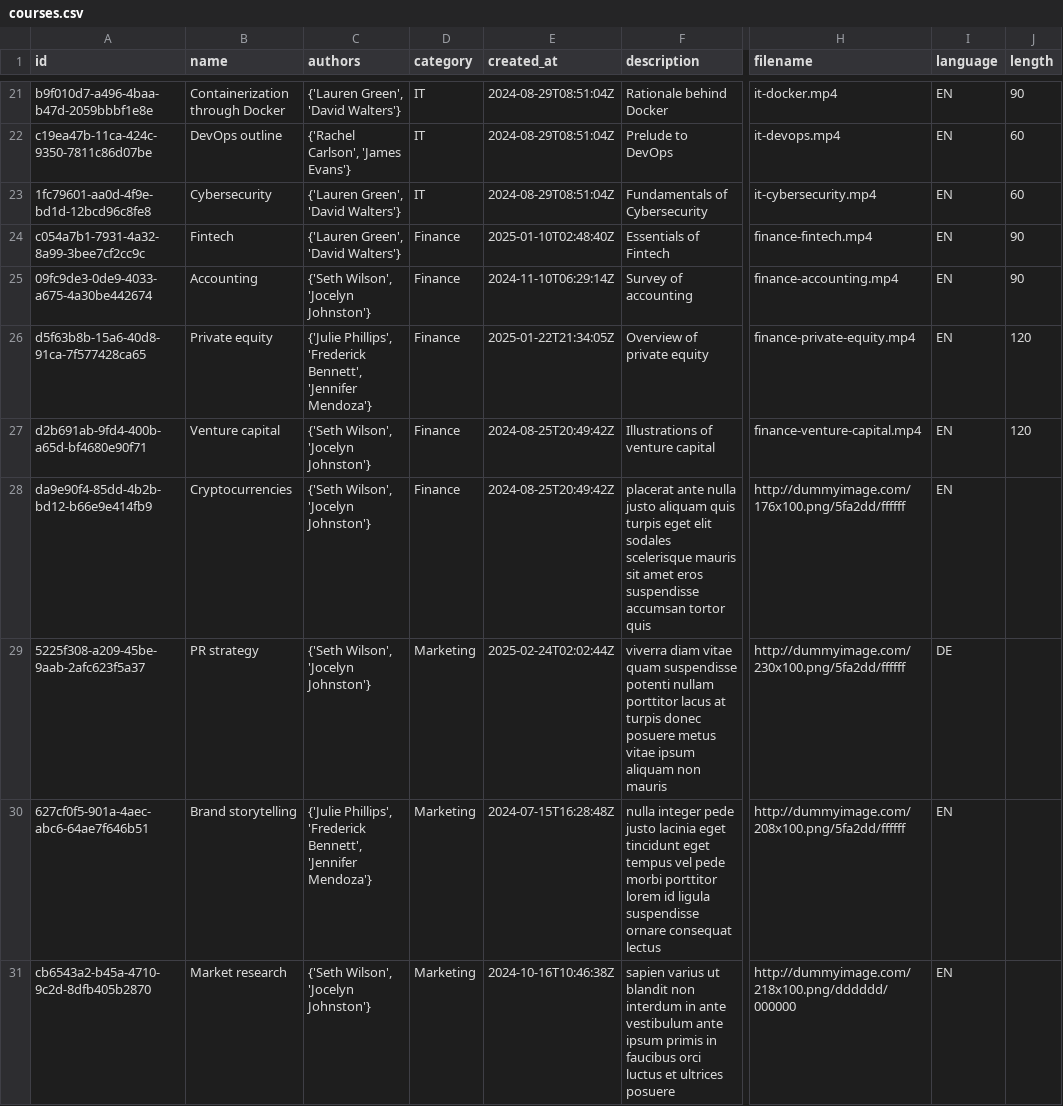
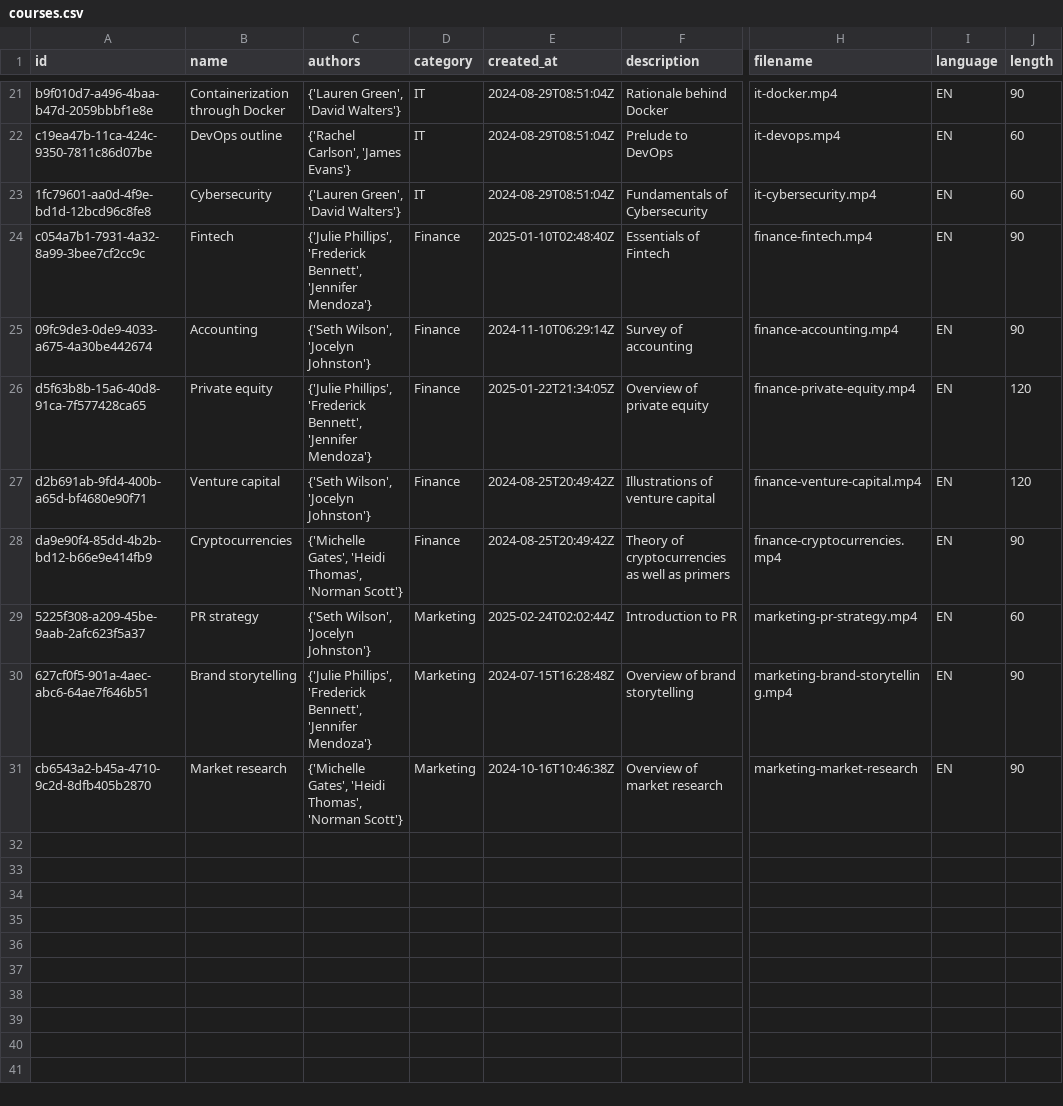
Before and after one commit to rahnoff/DreamStream, a CSV file: cassandra/courses.csv, drawn as a sheet; only a part is shown, gaps mark what is left out; the diff names each change by its address in the sheet, - before the commit and + after, or states it on an @@ line.

Commit message:
Update courses.csv

```diff
--- a/cassandra/courses.csv
+++ b/cassandra/courses.csv
-C24 (authors): {'Lauren Green', 'David Walters'}
+C24 (authors): {'Julie Phillips', 'Frederick Bennett', 'Jennifer Mendoza'}
-C28 (authors): {'Seth Wilson', 'Jocelyn Johnston'}
+C28 (authors): {'Michelle Gates', 'Heidi Thomas', 'Norman Scott'}
-F28 (description): placerat ante nulla justo aliquam quis turpis eget elit sodales scelerisque mauris sit amet eros suspendisse accumsan tortor quis
+F28 (description): Theory of cryptocurrencies as well as primers
-H28 (filename): http://dummyimage.com/176x100.png/5fa2dd/ffffff
+H28 (filename): finance-cryptocurrencies.mp4
-J28 (length): (empty)
+J28 (length): 90
-F29 (description): viverra diam vitae quam suspendisse potenti nullam porttitor lacus at turpis donec posuere metus vitae ipsum aliquam non mauris
+F29 (description): Introduction to PR
-H29 (filename): http://dummyimage.com/230x100.png/5fa2dd/ffffff
+H29 (filename): marketing-pr-strategy.mp4
-I29 (language): DE
+I29 (language): EN
-J29 (length): (empty)
+J29 (length): 60
-F30 (description): nulla integer pede justo lacinia eget tincidunt eget tempus vel pede morbi porttitor lorem id ligula suspendisse ornare consequat lectus
+F30 (description): Overview of brand storytelling
-H30 (filename): http://dummyimage.com/208x100.png/5fa2dd/ffffff
+H30 (filename): marketing-brand-storytelling.mp4
-J30:J31 (length): (empty)
+J30:J31 (length): 90
-C31 (authors): {'Seth Wilson', 'Jocelyn Johnston'}
+C31 (authors): {'Michelle Gates', 'Heidi Thomas', 'Norman Scott'}
-F31 (description): sapien varius ut blandit non interdum in ante vestibulum ante ipsum primis in faucibus orci luctus et ultrices posuere
+F31 (description): Overview of market research
-H31 (filename): http://dummyimage.com/218x100.png/dddddd/000000
+H31 (filename): marketing-market-research
```
